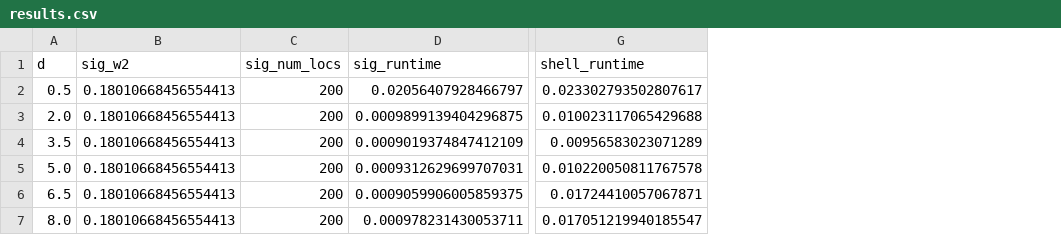
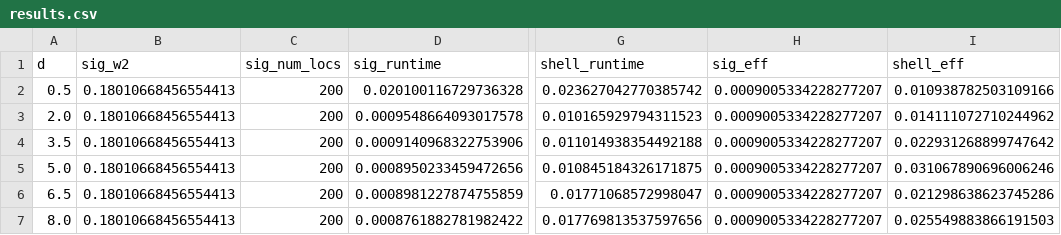
Before and after one commit to elize12345/discretize_distributions, a CSV file: examples/Benchmark_tests/2D_GMMs/results.csv, drawn as a sheet; only a part is shown, gaps mark what is left out; the diff names each change by its address in the sheet, - before the commit and + after, or states it on an @@ line.

Commit message:
tests, edits WIP

```diff
--- a/examples/Benchmark_tests/2D_GMMs/results.csv
+++ b/examples/Benchmark_tests/2D_GMMs/results.csv
+column H (sig_eff), rows 2-7: all 0.0009005334228277207
+column I (shell_eff), rows 2-7: 0.010938782503109166 | 0.014111072710244962 | 0.022931268899747642 | 0.031067890696006246 | 0.021298638623745286 | 0.025549883866191503
-D2 (sig_runtime): 0.02056407928466797
+D2 (sig_runtime): 0.020100116729736328
-G2 (shell_runtime): 0.023302793502807617
+G2 (shell_runtime): 0.023627042770385742
-D3 (sig_runtime): 0.0009899139404296875
+D3 (sig_runtime): 0.0009548664093017578
-G3 (shell_runtime): 0.010023117065429688
+G3 (shell_runtime): 0.010165929794311523
-D4 (sig_runtime): 0.0009019374847412109
+D4 (sig_runtime): 0.0009140968322753906
-G4 (shell_runtime): 0.00956583023071289
+G4 (shell_runtime): 0.011014938354492188
-D5 (sig_runtime): 0.0009312629699707031
+D5 (sig_runtime): 0.0008950233459472656
-G5 (shell_runtime): 0.010220050811767578
+G5 (shell_runtime): 0.010845184326171875
-D6 (sig_runtime): 0.0009059906005859375
+D6 (sig_runtime): 0.0008981227874755859
-G6 (shell_runtime): 0.01724410057067871
+G6 (shell_runtime): 0.01771068572998047
-D7 (sig_runtime): 0.000978231430053711
+D7 (sig_runtime): 0.0008761882781982422
-G7 (shell_runtime): 0.017051219940185547
+G7 (shell_runtime): 0.017769813537597656
```
Also changed, not shown: 3 other files.
